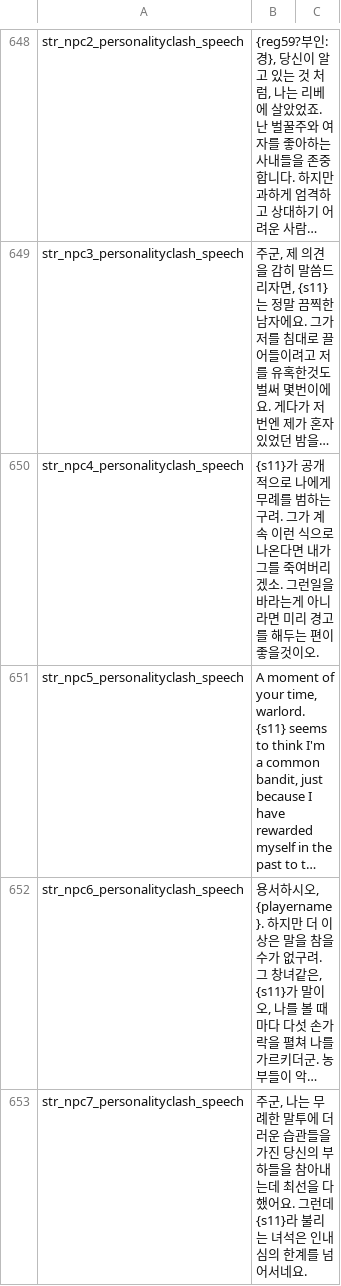
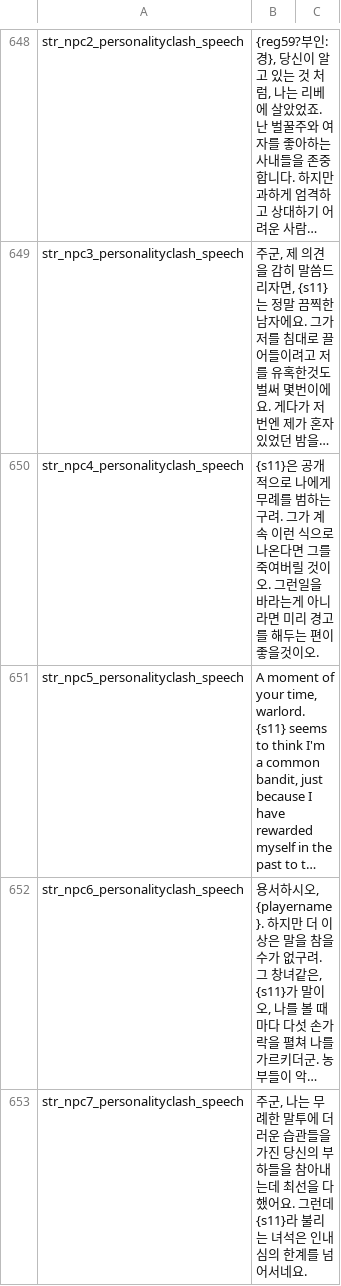
Before and after one commit to 21garam/MB_VikingConquest_R_Korean, a CSV file: languages/en/game_strings.csv, drawn as a sheet; only a part is shown, gaps mark what is left out; long unchanged cells end in …; the diff names each change by its address in the sheet, - before the commit and + after, or states it on an @@ line.

```diff
--- a/languages/en/game_strings.csv
+++ b/languages/en/game_strings.csv
-B650: {s11}가 공개적으로 나에게 무례를 범하는구려. 그가 계속 이런 식으로 나온다면 내가 그를 죽여버리겠소. 그런일…
+B650: {s11}은 공개적으로 나에게 무례를 범하는구려. 그가 계속 이런 식으로 나온다면 그를 죽여버릴 것이오. 그런일…
```
Also changed, not shown: 1 other file.
